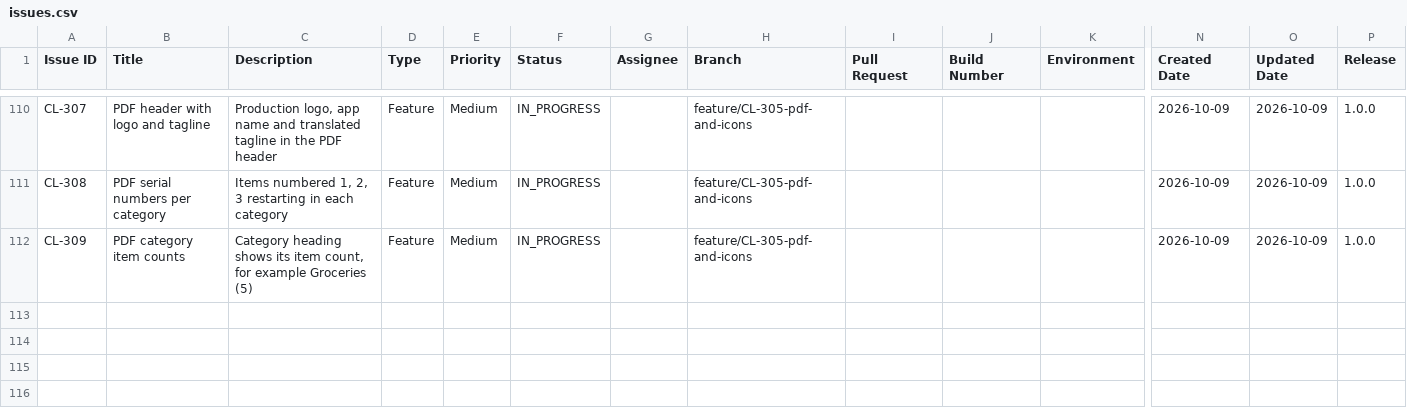
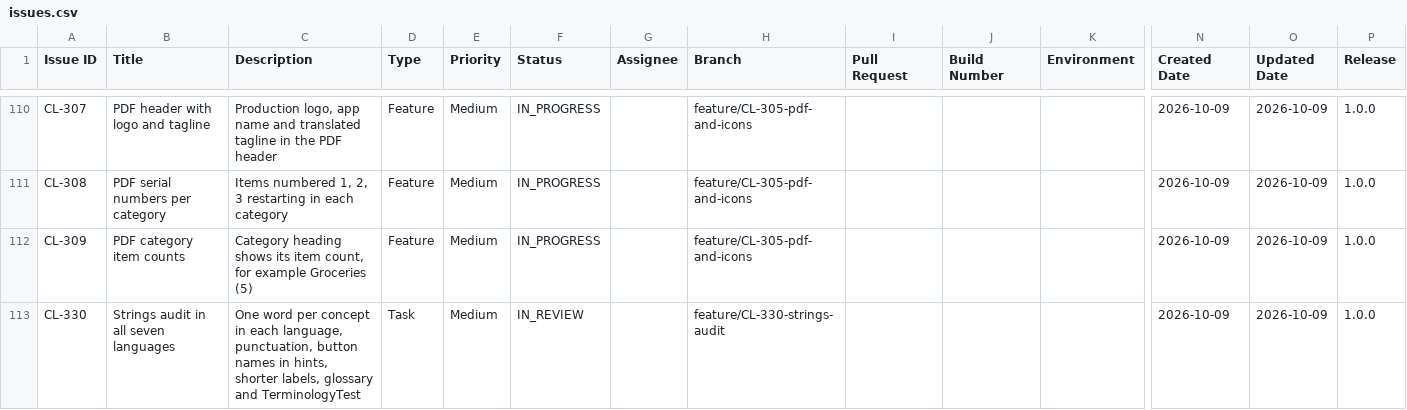
Before and after one commit to shivayogih/CheckList, a CSV file: docs/project-management/issues.csv, drawn as a sheet; only a part is shown, gaps mark what is left out; rows hold the shown columns only; the diff names each change by its address in the sheet, - before the commit and + after, or states it on an @@ line.

```diff
--- a/docs/project-management/issues.csv
+++ b/docs/project-management/issues.csv
+row 113: CL-330 | Strings audit in all seven languages | One word per concept in each language, punctuation, button names in hints, shorter labels, glossary and TerminologyTest | Task | Medium | IN_REVIEW |  | feature/CL-330-strings-audit |  |  |  | 2026-10-09 | 2026-10-09 | 1.0.0
```
